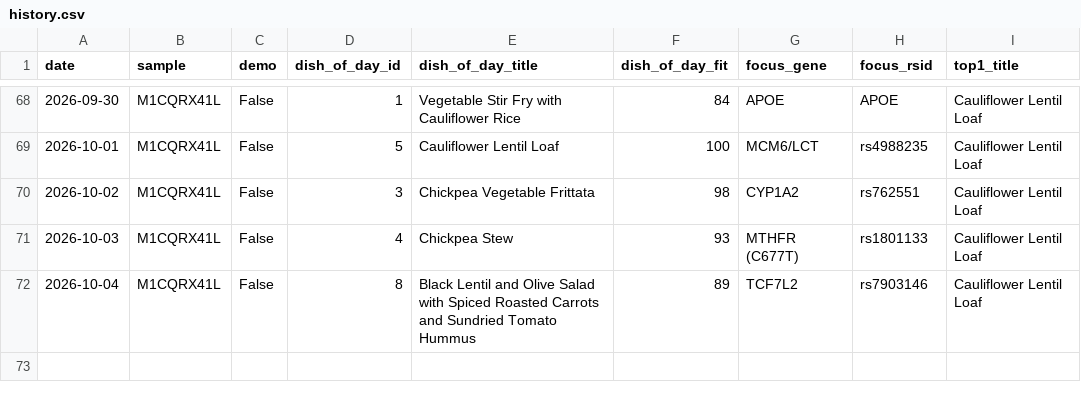
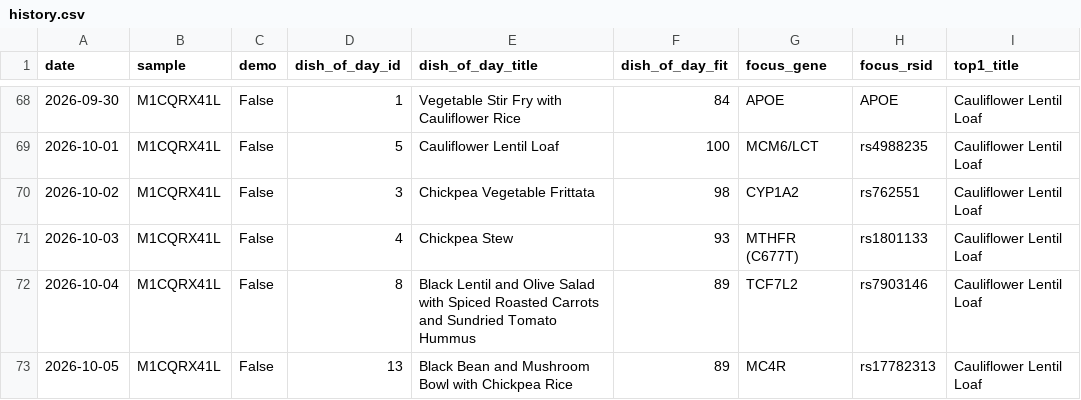
Before and after one commit to Erikiss/DNADiet, a CSV file: reports/history.csv, drawn as a sheet; only a part is shown, gaps mark what is left out.

```diff
--- a/reports/history.csv
+++ b/reports/history.csv
@@ -72 +72,2 @@ date,sample,demo,dish_of_day_id,dish_of_day_title,dish_of_day_fit,focus_gene,foc
 2026-10-04,M1CQRX41L,False,8,Black Lentil and Olive Salad with Spiced Roasted Carrots and Sundried Tomato Hummus,89,TCF7L2,rs7903146,Cauliflower Lentil Loaf
+2026-10-05,M1CQRX41L,False,13,Black Bean and Mushroom Bowl with Chickpea Rice,89,MC4R,rs17782313,Cauliflower Lentil Loaf
```
Also changed, not shown: 2 other files.
